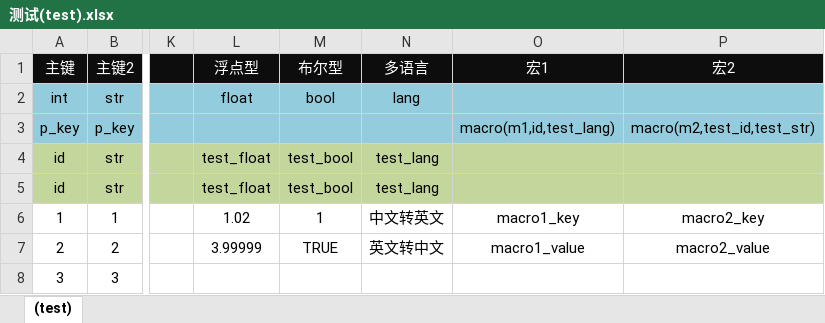
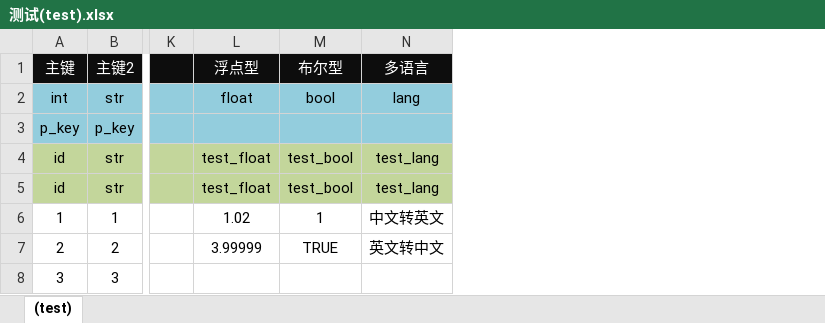
Before and after one commit to dong50252409/cfg_exporter_go, an Excel workbook: samples/configs/测试(test).xlsx, sheet (test), drawn as a sheet; only a part is shown, gaps mark what is left out; values as stored, in another font and other column widths than the file's, no borders; the diff names each change by its address in the sheet, - before the commit and + after, or states it on an @@ line.

```diff
--- a/samples/configs/测试(test).xlsx (sheet (test))
+++ b/samples/configs/测试(test).xlsx (sheet (test))
-column O (宏1), rows 3-7: macro(m1,id,test_lang) |  |  | macro1_key | macro1_value
-column P (宏2), rows 3-7: macro(m2,test_id,test_str) |  |  | macro2_key | macro2_value
```
Also changed, not shown: 4 other files.
